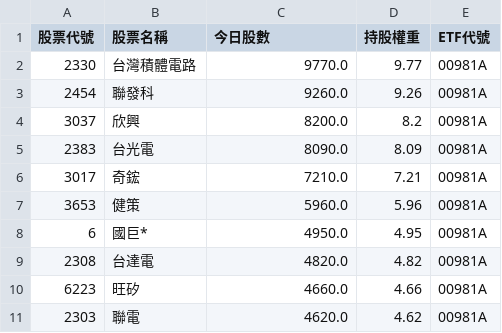
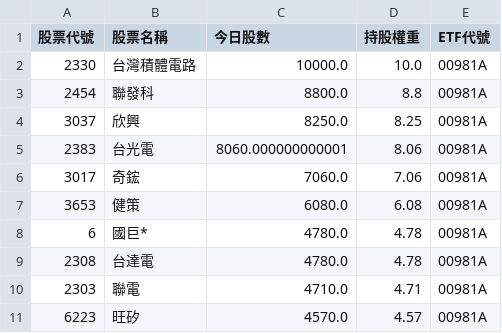
Before and after one commit to caesar263/my-etf-tracker, a CSV file: holdings_00981A.csv, drawn as a sheet.

```diff
--- a/holdings_00981A.csv
+++ b/holdings_00981A.csv
@@ -1,11 +1,11 @@
 股票代號,股票名稱,今日股數,持股權重,ETF代號
-2330,台灣積體電路,9770.0,9.77,00981A
-2454,聯發科,9260.0,9.26,00981A
-3037,欣興,8200.0,8.2,00981A
-2383,台光電,8090.0,8.09,00981A
-3017,奇鋐,7210.0,7.21,00981A
-3653,健策,5960.0,5.96,00981A
-6,國巨*,4950.0,4.95,00981A
-2308,台達電,4820.0,4.82,00981A
-6223,旺矽,4660.0,4.66,00981A
-2303,聯電,4620.0,4.62,00981A
+2330,台灣積體電路,10000.0,10.0,00981A
+2454,聯發科,8800.0,8.8,00981A
+3037,欣興,8250.0,8.25,00981A
+2383,台光電,8060.000000000001,8.06,00981A
+3017,奇鋐,7060.0,7.06,00981A
+3653,健策,6080.0,6.08,00981A
+6,國巨*,4780.0,4.78,00981A
+2308,台達電,4780.0,4.78,00981A
+2303,聯電,4710.0,4.71,00981A
+6223,旺矽,4570.0,4.57,00981A
```
Also changed, not shown: final_analysis.csv, holdings_00401A.csv, 14 other files.
